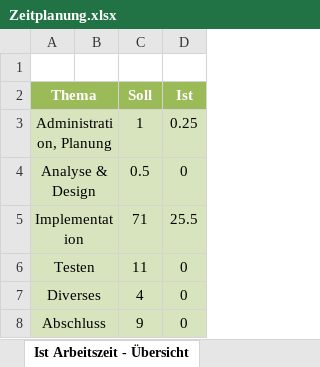
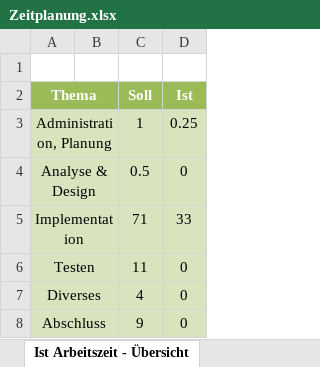
Before and after one commit to noah495/Aim.er, an Excel workbook: doc/Zeitplanung.xlsx, sheet Ist Arbeitszeit - Übersicht, drawn as a sheet; values as stored, in another font and other column widths than the file's, no borders; charts and pictures not drawn; the diff names each change by its address in the sheet, - before the commit and + after, or states it on an @@ line.

```diff
--- a/doc/Zeitplanung.xlsx (sheet Ist Arbeitszeit - Übersicht)
+++ b/doc/Zeitplanung.xlsx (sheet Ist Arbeitszeit - Übersicht)
-D5 (Ist): 25.5
+D5 (Ist): 33
```
Also changed, not shown: sheet Zeitplanung, charts or pictures, 1 other file.
